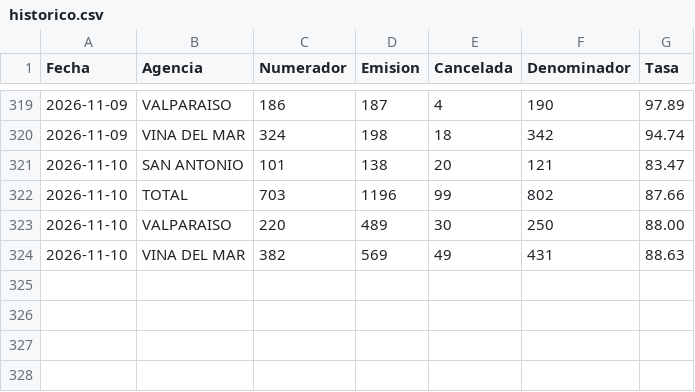
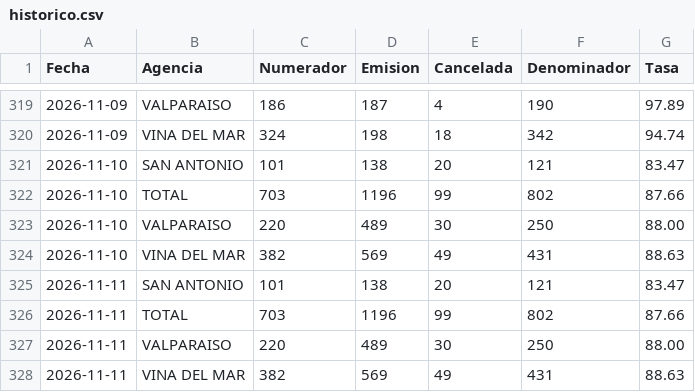
Before and after one commit to portalkpistecnicos/Tasa-Instalacion, a CSV file: data/historico.csv, drawn as a sheet; only a part is shown, gaps mark what is left out; the diff names each change by its address in the sheet, - before the commit and + after, or states it on an @@ line.

Commit message:
Actualiza tasa de instalacion 2026-11-11

```diff
--- a/data/historico.csv
+++ b/data/historico.csv
+row 325: 2026-11-11 | SAN ANTONIO | 101 | 138 | 20 | 121 | 83.47
+row 326: 2026-11-11 | TOTAL | 703 | 1196 | 99 | 802 | 87.66
+row 327: 2026-11-11 | VALPARAISO | 220 | 489 | 30 | 250 | 88.00
+row 328: 2026-11-11 | VINA DEL MAR | 382 | 569 | 49 | 431 | 88.63
```
Also changed, not shown: 1 other file.
